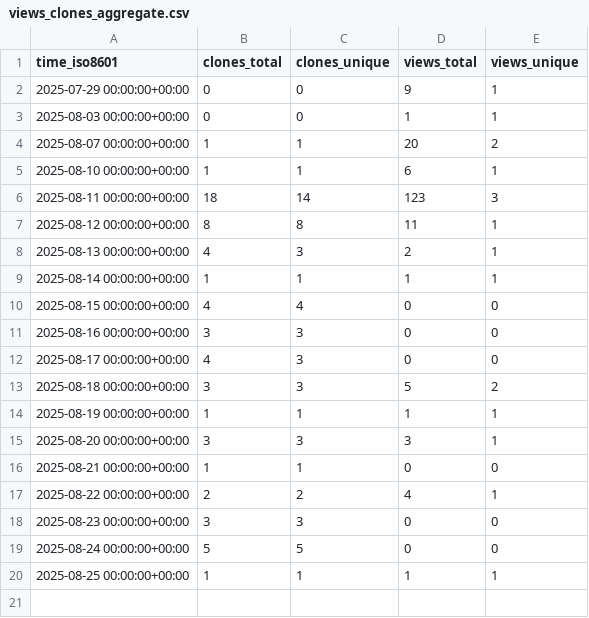
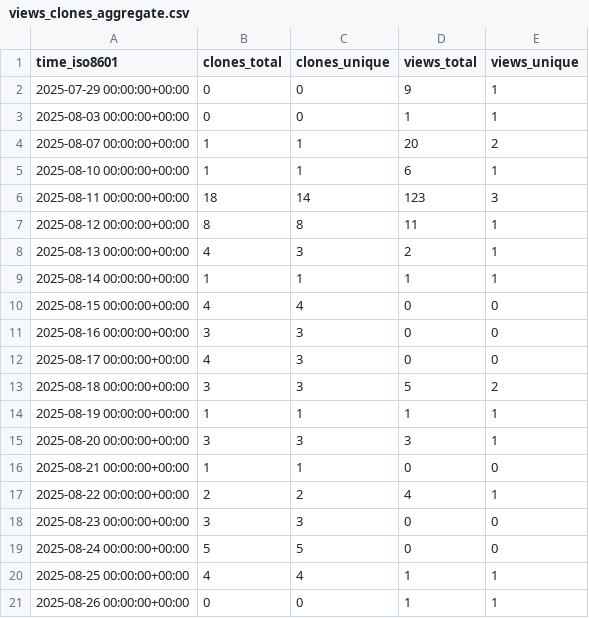
Before and after one commit to s-murfy/k223d, a CSV file: s-murfy/k223d/ghrs-data/views_clones_aggregate.csv, drawn as a sheet.

```diff
--- a/s-murfy/k223d/ghrs-data/views_clones_aggregate.csv
+++ b/s-murfy/k223d/ghrs-data/views_clones_aggregate.csv
@@ -19,2 +19,3 @@ time_iso8601,clones_total,clones_unique,views_total,views_unique
 2025-08-24 00:00:00+00:00,5,5,0,0
-2025-08-25 00:00:00+00:00,1,1,1,1
+2025-08-25 00:00:00+00:00,4,4,1,1
+2025-08-26 00:00:00+00:00,0,0,1,1
```
Also changed, not shown: 1 other file.
